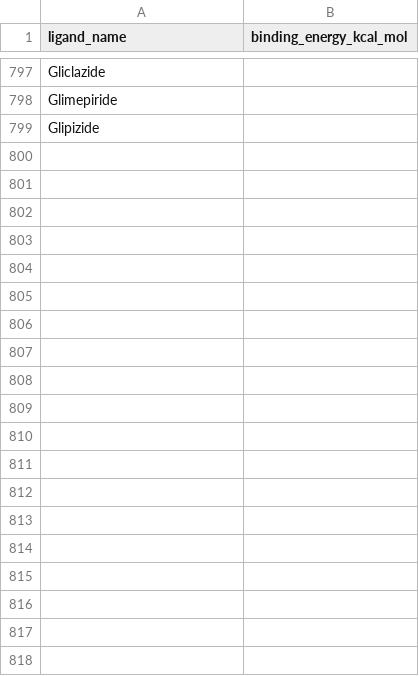
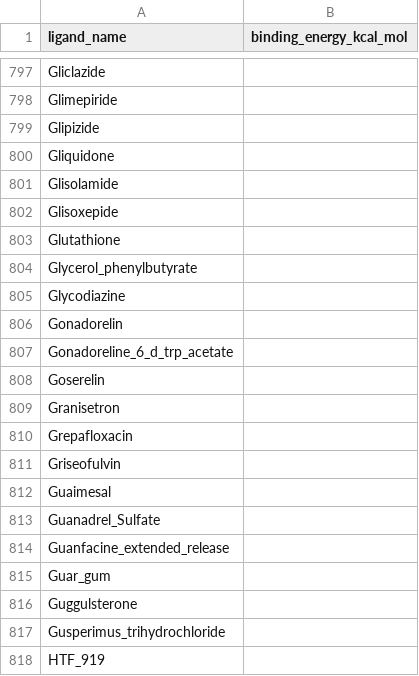
Before and after one commit to JoeVonDahab/drug_repurposing, a CSV file: AutoDOCK/final_scores/scores_gpu1.csv, drawn as a sheet; only a part is shown, gaps mark what is left out; the diff covers the shown part only; the diff names each change by its address in the sheet, - before the commit and + after, or states it on an @@ line.

```diff
--- a/AutoDOCK/final_scores/scores_gpu1.csv
+++ b/AutoDOCK/final_scores/scores_gpu1.csv
+row 800: Gliquidone
+row 801: Glisolamide
+row 802: Glisoxepide
+row 803: Glutathione
+row 804: Glycerol_phenylbutyrate
+row 805: Glycodiazine
+row 806: Gonadorelin
+row 807: Gonadoreline_6_d_trp_acetate
+row 808: Goserelin
+row 809: Granisetron
+row 810: Grepafloxacin
+row 811: Griseofulvin
+row 812: Guaimesal
+row 813: Guanadrel_Sulfate
+row 814: Guanfacine_extended_release
+row 815: Guar_gum
+row 816: Guggulsterone
+row 817: Gusperimus_trihydrochloride
+row 818: HTF_919
```
Also changed, not shown: 148 added rows elsewhere in this file, AutoDOCK/final_scores/scores_gpu2.csv, 5 other files.
